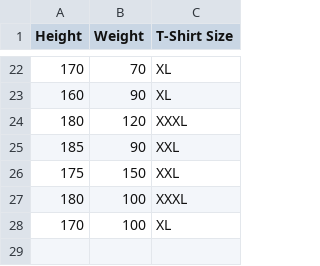
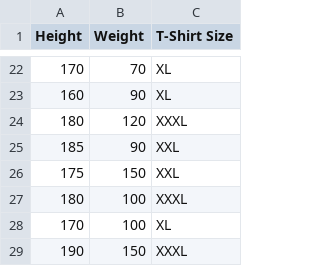
Before and after one commit to vijaykumar10022/MahineLearning-With-Syllabus-wise, a CSV file: s_data.csv, drawn as a sheet; only a part is shown, gaps mark what is left out; the diff names each change by its address in the sheet, - before the commit and + after, or states it on an @@ line.

Commit message:
Update s_data.csv

```diff
--- a/s_data.csv
+++ b/s_data.csv
+row 29: 190 | 150 | XXXL
```
